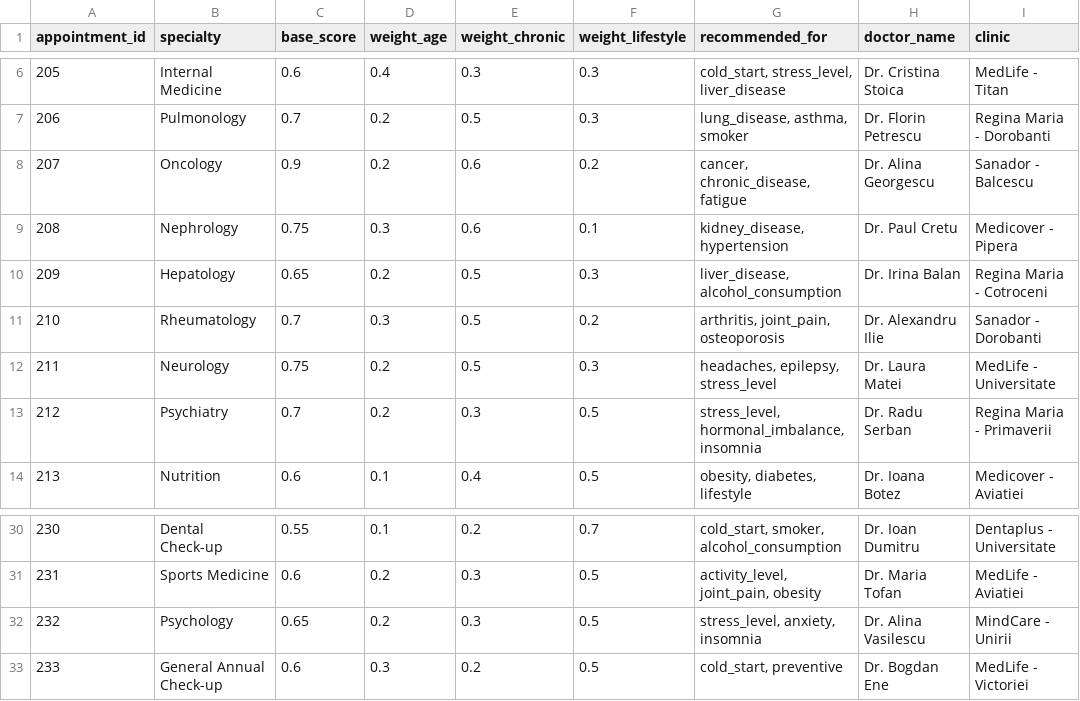
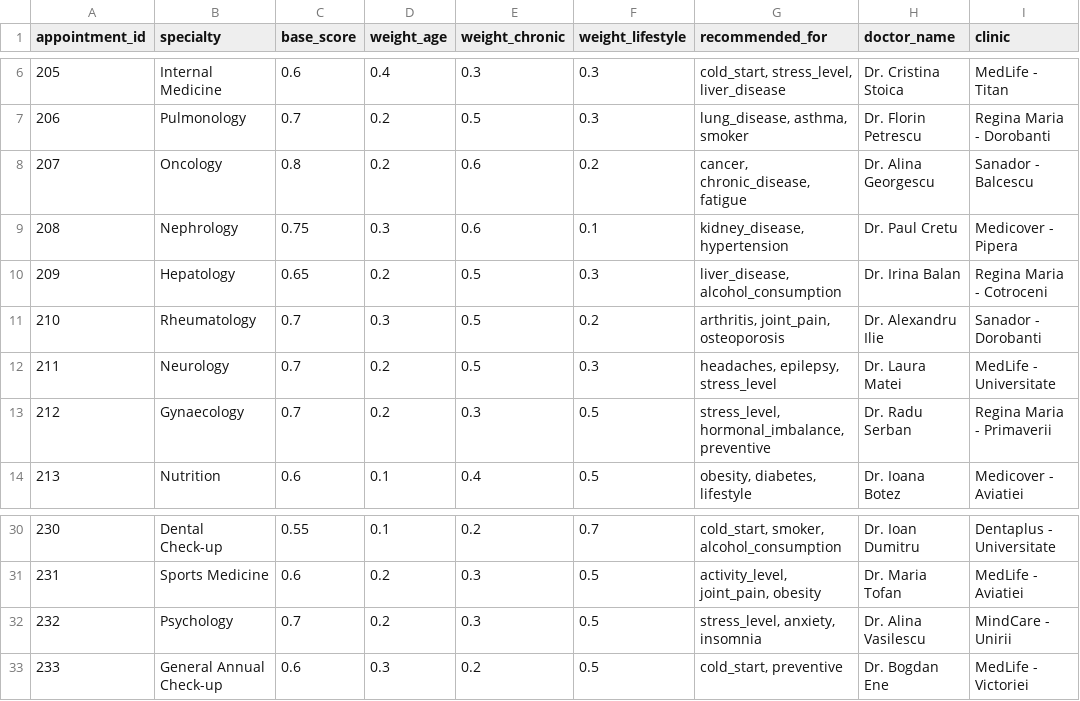
Before and after one commit to edyykp/medical-recommendations, a CSV file: backend/appointments.csv, drawn as a sheet; only a part is shown, gaps mark what is left out; the diff names each change by its address in the sheet, - before the commit and + after, or states it on an @@ line.

```diff
--- a/backend/appointments.csv
+++ b/backend/appointments.csv
-C8 (base_score): 0.9
+C8 (base_score): 0.8
-C12 (base_score): 0.75
+C12 (base_score): 0.7
-B13 (specialty): Psychiatry
+B13 (specialty): Gynaecology
-G13 (recommended_for): stress_level, hormonal_imbalance, insomnia
+G13 (recommended_for): stress_level, hormonal_imbalance, preventive
-C32 (base_score): 0.65
+C32 (base_score): 0.7
```
Also changed, not shown: backend/patients.csv, 1 other file.
